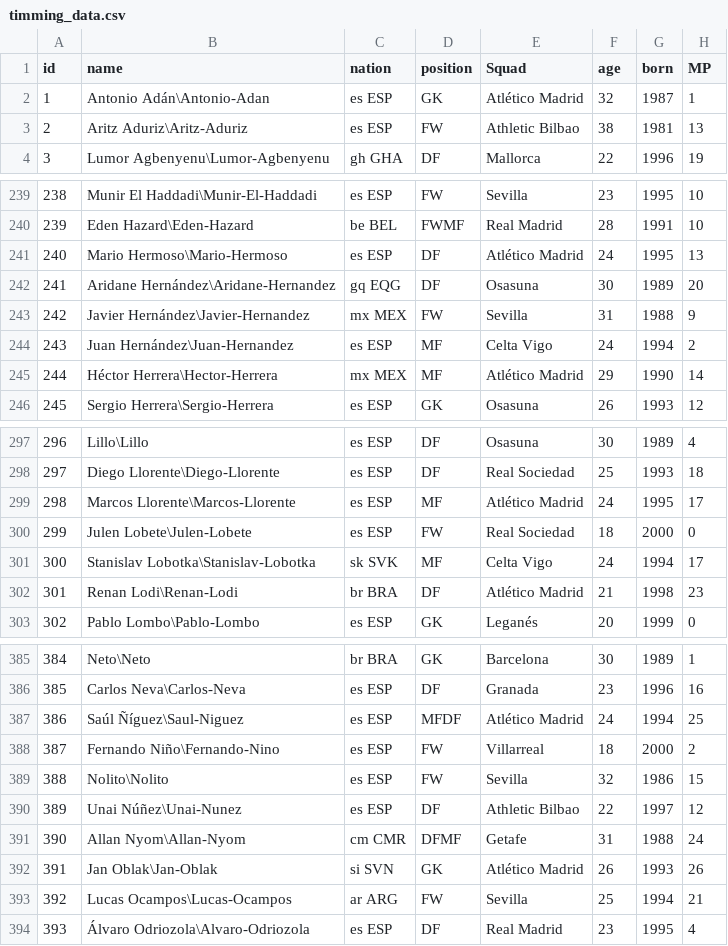
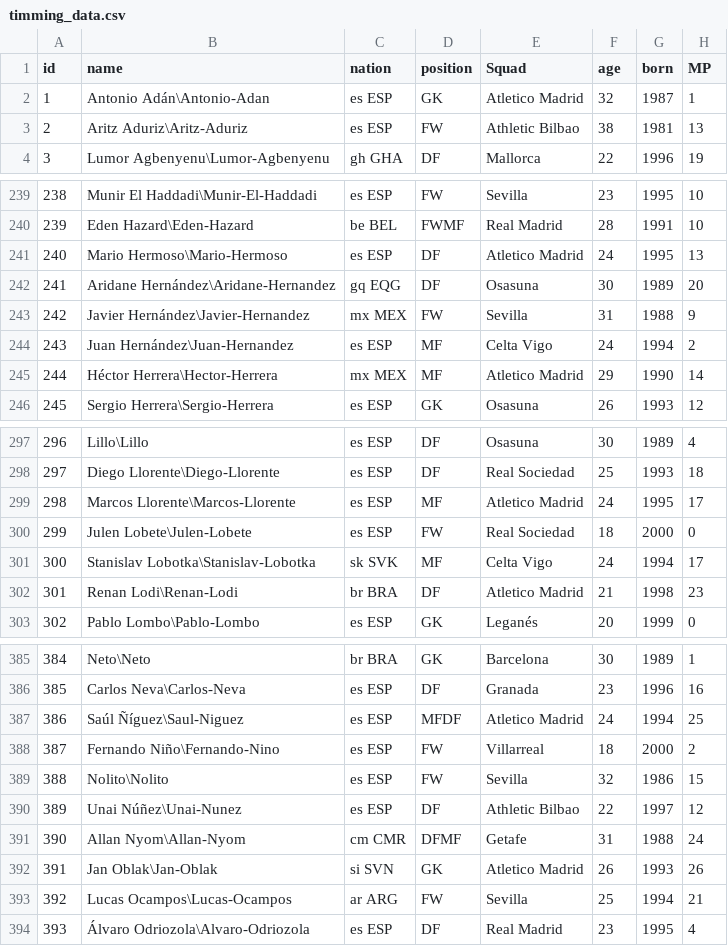
Before and after one commit to Xhakayoub/AITransfert, a CSV file: public/Spain/timming_data.csv, drawn as a sheet; only a part is shown, gaps mark what is left out; the diff covers the shown part only; the diff names each change by its address in the sheet, - before the commit and + after, or states it on an @@ line.

```diff
--- a/public/Spain/timming_data.csv
+++ b/public/Spain/timming_data.csv
-E2 (Squad): Atlético Madrid
+E2 (Squad): Atletico Madrid
-E241 (Squad): Atlético Madrid
+E241 (Squad): Atletico Madrid
-E245 (Squad): Atlético Madrid
+E245 (Squad): Atletico Madrid
-E299 (Squad): Atlético Madrid
+E299 (Squad): Atletico Madrid
-E302 (Squad): Atlético Madrid
+E302 (Squad): Atletico Madrid
-E387 (Squad): Atlético Madrid
+E387 (Squad): Atletico Madrid
-E392 (Squad): Atlético Madrid
+E392 (Squad): Atletico Madrid
```
Also changed, not shown: 24 edited cells elsewhere in this file, public/CL/timming_data.csv, public/Spain/miscellaneous_data.csv, 27 other files.
